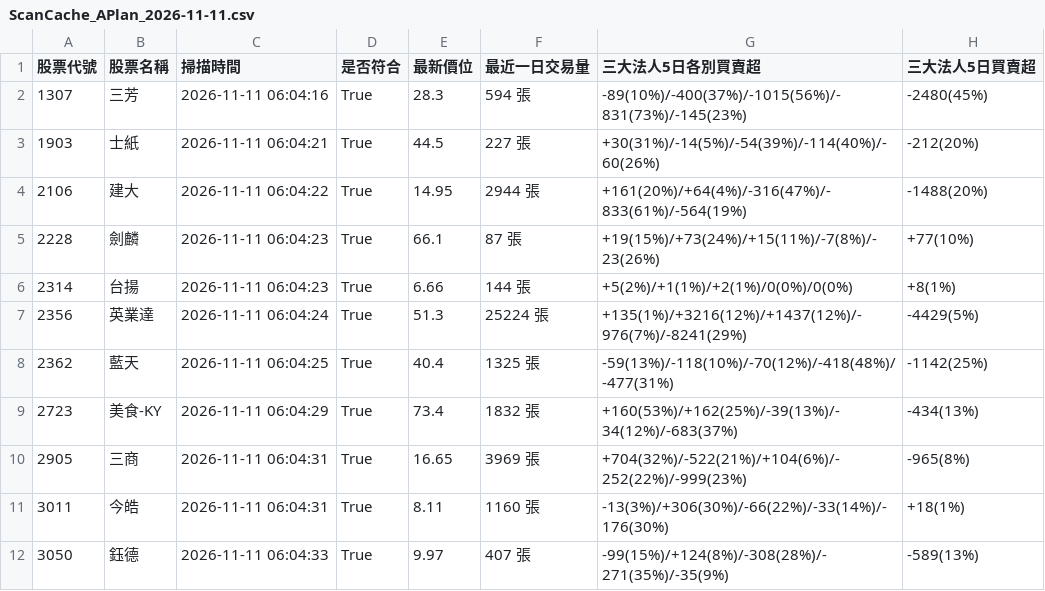
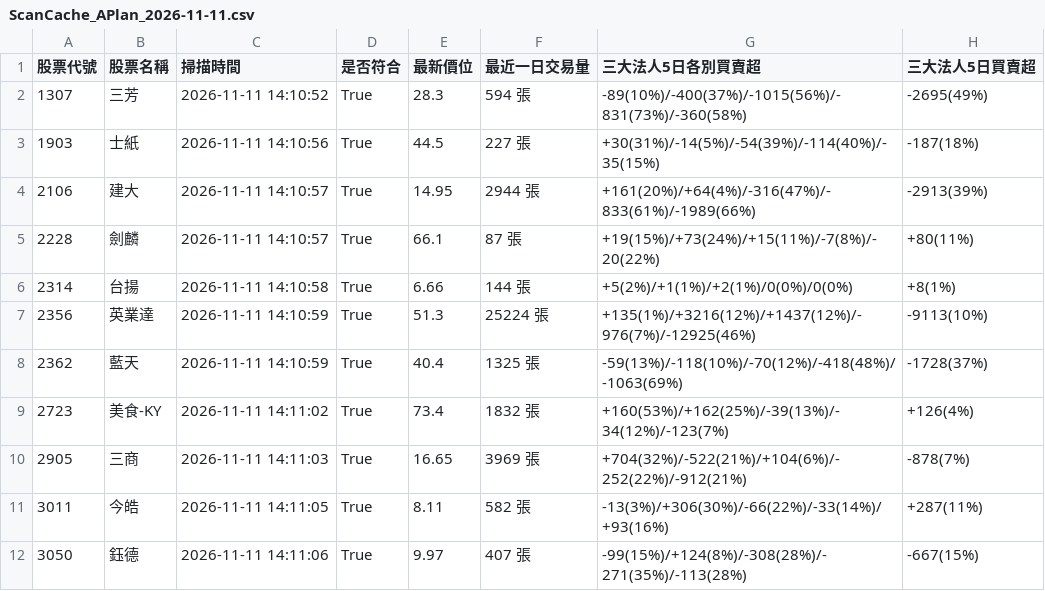
Before and after one commit to chunhungko80625/StockAnalysis, a CSV file: ScanCache_APlan_2026-11-11.csv, drawn as a sheet; only a part is shown; the diff covers the shown part only; the diff names each change by its address in the sheet, - before the commit and + after, or states it on an @@ line.

```diff
--- a/ScanCache_APlan_2026-11-11.csv
+++ b/ScanCache_APlan_2026-11-11.csv
-C2 (掃描時間): 2026-11-11 06:04:16
+C2 (掃描時間): 2026-11-11 14:10:52
-G2 (三大法人5日各別買賣超): -89(10%)/-400(37%)/-1015(56%)/-831(73%)/-145(23%)
+G2 (三大法人5日各別買賣超): -89(10%)/-400(37%)/-1015(56%)/-831(73%)/-360(58%)
-H2 (三大法人5日買賣超): -2480(45%)
+H2 (三大法人5日買賣超): -2695(49%)
-C3 (掃描時間): 2026-11-11 06:04:21
+C3 (掃描時間): 2026-11-11 14:10:56
-G3 (三大法人5日各別買賣超): +30(31%)/-14(5%)/-54(39%)/-114(40%)/-60(26%)
+G3 (三大法人5日各別買賣超): +30(31%)/-14(5%)/-54(39%)/-114(40%)/-35(15%)
-H3 (三大法人5日買賣超): -212(20%)
+H3 (三大法人5日買賣超): -187(18%)
-C4 (掃描時間): 2026-11-11 06:04:22
+C4 (掃描時間): 2026-11-11 14:10:57
-G4 (三大法人5日各別買賣超): +161(20%)/+64(4%)/-316(47%)/-833(61%)/-564(19%)
+G4 (三大法人5日各別買賣超): +161(20%)/+64(4%)/-316(47%)/-833(61%)/-1989(66%)
-H4 (三大法人5日買賣超): -1488(20%)
+H4 (三大法人5日買賣超): -2913(39%)
-C5 (掃描時間): 2026-11-11 06:04:23
+C5 (掃描時間): 2026-11-11 14:10:57
-G5 (三大法人5日各別買賣超): +19(15%)/+73(24%)/+15(11%)/-7(8%)/-23(26%)
+G5 (三大法人5日各別買賣超): +19(15%)/+73(24%)/+15(11%)/-7(8%)/-20(22%)
-H5 (三大法人5日買賣超): +77(10%)
+H5 (三大法人5日買賣超): +80(11%)
-C6 (掃描時間): 2026-11-11 06:04:23
+C6 (掃描時間): 2026-11-11 14:10:58
-C7 (掃描時間): 2026-11-11 06:04:24
+C7 (掃描時間): 2026-11-11 14:10:59
-G7 (三大法人5日各別買賣超): +135(1%)/+3216(12%)/+1437(12%)/-976(7%)/-8241(29%)
+G7 (三大法人5日各別買賣超): +135(1%)/+3216(12%)/+1437(12%)/-976(7%)/-12925(46%)
-H7 (三大法人5日買賣超): -4429(5%)
+H7 (三大法人5日買賣超): -9113(10%)
-C8 (掃描時間): 2026-11-11 06:04:25
+C8 (掃描時間): 2026-11-11 14:10:59
-G8 (三大法人5日各別買賣超): -59(13%)/-118(10%)/-70(12%)/-418(48%)/-477(31%)
+G8 (三大法人5日各別買賣超): -59(13%)/-118(10%)/-70(12%)/-418(48%)/-1063(69%)
-H8 (三大法人5日買賣超): -1142(25%)
+H8 (三大法人5日買賣超): -1728(37%)
-C9 (掃描時間): 2026-11-11 06:04:29
+C9 (掃描時間): 2026-11-11 14:11:02
-G9 (三大法人5日各別買賣超): +160(53%)/+162(25%)/-39(13%)/-34(12%)/-683(37%)
+G9 (三大法人5日各別買賣超): +160(53%)/+162(25%)/-39(13%)/-34(12%)/-123(7%)
-H9 (三大法人5日買賣超): -434(13%)
+H9 (三大法人5日買賣超): +126(4%)
-C10 (掃描時間): 2026-11-11 06:04:31
+C10 (掃描時間): 2026-11-11 14:11:03
-G10 (三大法人5日各別買賣超): +704(32%)/-522(21%)/+104(6%)/-252(22%)/-999(23%)
+G10 (三大法人5日各別買賣超): +704(32%)/-522(21%)/+104(6%)/-252(22%)/-912(21%)
-H10 (三大法人5日買賣超): -965(8%)
+H10 (三大法人5日買賣超): -878(7%)
-C11 (掃描時間): 2026-11-11 06:04:31
+C11 (掃描時間): 2026-11-11 14:11:05
-F11 (最近一日交易量): 1160 張
+F11 (最近一日交易量): 582 張
-G11 (三大法人5日各別買賣超): -13(3%)/+306(30%)/-66(22%)/-33(14%)/-176(30%)
+G11 (三大法人5日各別買賣超): -13(3%)/+306(30%)/-66(22%)/-33(14%)/+93(16%)
-H11 (三大法人5日買賣超): +18(1%)
+H11 (三大法人5日買賣超): +287(11%)
-C12 (掃描時間): 2026-11-11 06:04:33
+C12 (掃描時間): 2026-11-11 14:11:06
-G12 (三大法人5日各別買賣超): -99(15%)/+124(8%)/-308(28%)/-271(35%)/-35(9%)
+G12 (三大法人5日各別買賣超): -99(15%)/+124(8%)/-308(28%)/-271(35%)/-113(28%)
-H12 (三大法人5日買賣超): -589(13%)
+H12 (三大法人5日買賣超): -667(15%)
```
Also changed, not shown: 18 edited cells elsewhere in this file, 1 other file.
